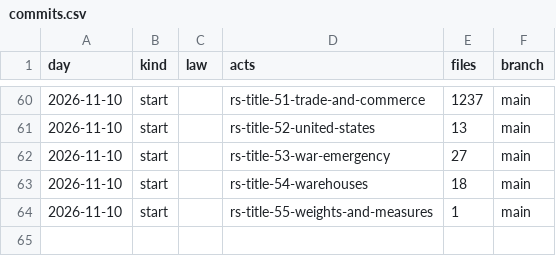
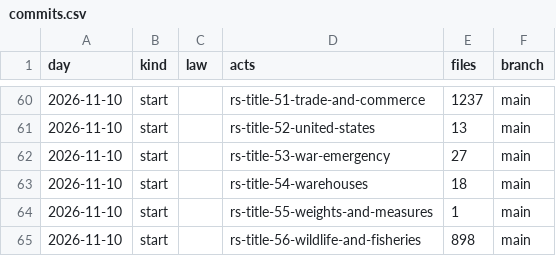
Before and after one commit to lexifina/united-states-louisiana-law, a CSV file: data/commits.csv, drawn as a sheet; only a part is shown, gaps mark what is left out.

Commit message:
Documentation, tables, tools and REPRODUCE.md
Appended 1 commits to 7fa11a51b0dd; corpus sha256 9aac82fb5803329ab3733fc730f334ca9b841a5757d84674b550cbae2f822907, data retrieved 2026-11-10.

```diff
--- a/data/commits.csv
+++ b/data/commits.csv
@@ -64 +64,2 @@ day,kind,law,acts,files,branch
 2026-11-10,start,,rs-title-55-weights-and-measures,1,main
+2026-11-10,start,,rs-title-56-wildlife-and-fisheries,898,main
```
Also changed, not shown: 7 other files.
